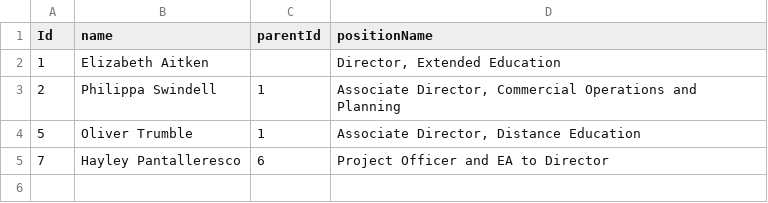
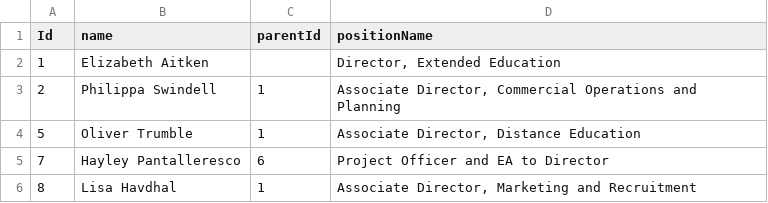
Before and after one commit to ExtendedEducation/org-chart, a CSV file: misc/slt.csv, drawn as a sheet; the diff names each change by its address in the sheet, - before the commit and + after, or states it on an @@ line.

Commit message:
Update slt.csv

```diff
--- a/misc/slt.csv
+++ b/misc/slt.csv
+row 6: 8 | Lisa Havdhal | 1 | Associate Director, Marketing and Recruitment
```
